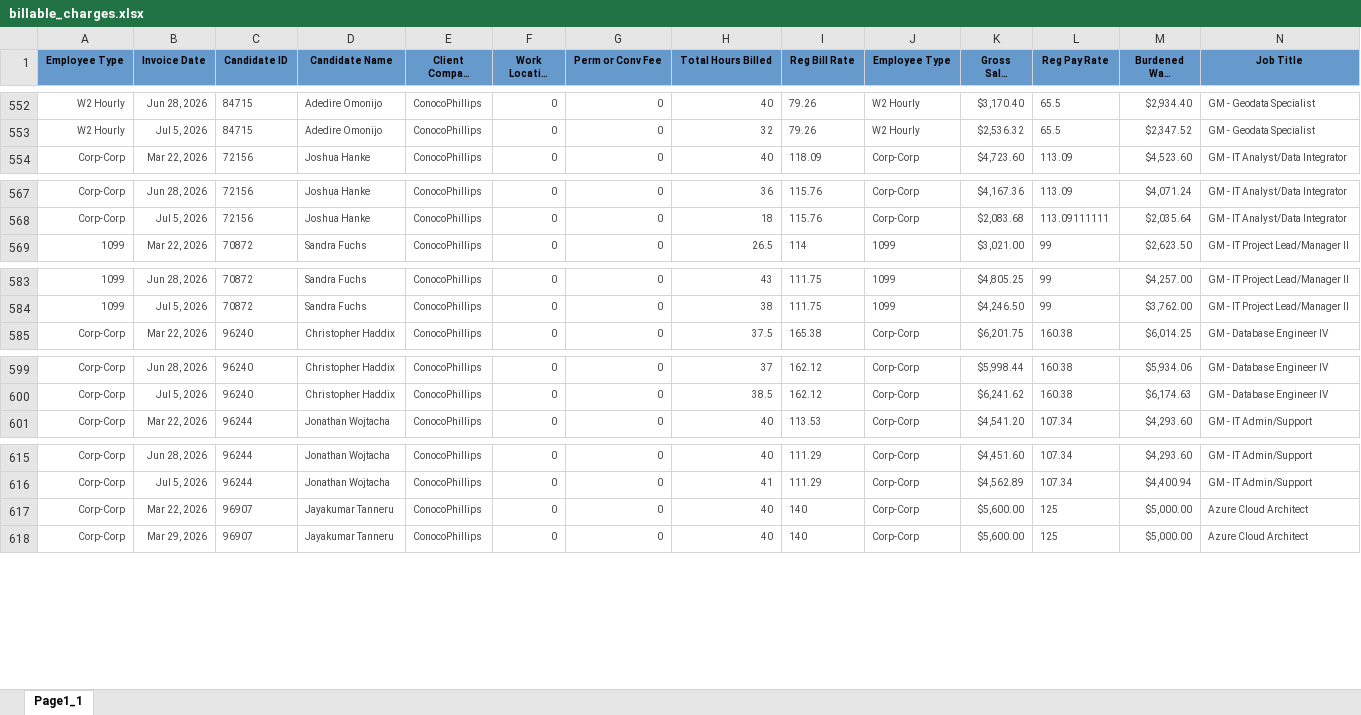
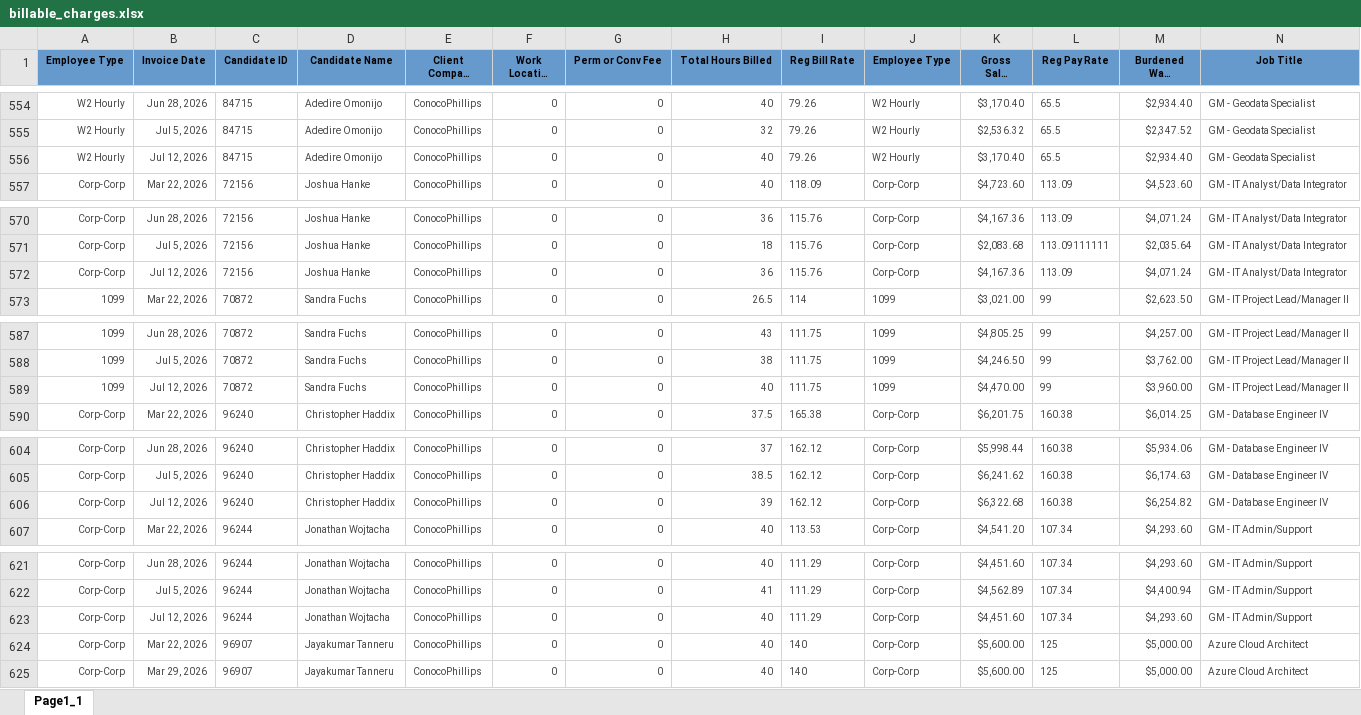
Before and after one commit to Pwilson37OTS/oaktree-invoice-reconciler, an Excel workbook: data/billable_charges.xlsx, sheet Page1_1, drawn as a sheet; only a part is shown, gaps mark what is left out; long unchanged cells end in …; values as stored, in another font and other column widths than the file's, no borders; rows hold the shown columns only; the diff covers the shown part only; the diff names each change by its address in the sheet, - before the commit and + after, or states it on an @@ line.

```diff
--- a/data/billable_charges.xlsx (sheet Page1_1)
+++ b/data/billable_charges.xlsx (sheet Page1_1)
+row 556: W2 Hourly | Jul 12, 2026 | 84715 | Adedire Omonijo | ConocoPhillips | 0 | 0 | 40 | 79.26 | W2 Hourly | $3,170.40 | 65.5 | $2,934.40 | GM - Geodata Specialist
+row 572: Corp-Corp | Jul 12, 2026 | 72156 | Joshua Hanke | ConocoPhillips | 0 | 0 | 36 | 115.76 | Corp-Corp | $4,167.36 | 113.09 | $4,071.24 | GM - IT Analyst/Data Integrator
+row 589: 1099 | Jul 12, 2026 | 70872 | Sandra Fuchs | ConocoPhillips | 0 | 0 | 40 | 111.75 | 1099 | $4,470.00 | 99 | $3,960.00 | GM - IT Project Lead/Manager II
+row 606: Corp-Corp | Jul 12, 2026 | 96240 | Christopher Haddix | ConocoPhillips | 0 | 0 | 39 | 162.12 | Corp-Corp | $6,322.68 | 160.38 | $6,254.82 | GM - Database Engineer IV
+row 623: Corp-Corp | Jul 12, 2026 | 96244 | Jonathan Wojtacha | ConocoPhillips | 0 | 0 | 40 | 111.29 | Corp-Corp | $4,451.60 | 107.34 | $4,293.60 | GM - IT Admin/Support
```
Also changed, not shown: 51 added rows and 60 edited cells elsewhere in this sheet, data/audit_rev_ots.xlsx, data/billable_charges_CTS.xlsx.
